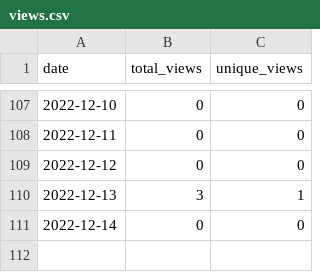
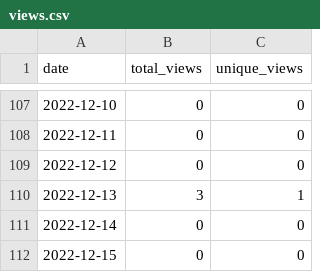
Before and after one commit to MatthewBentz/Comp2710, a CSV file: .traffic/views.csv, drawn as a sheet; only a part is shown, gaps mark what is left out; the diff names each change by its address in the sheet, - before the commit and + after, or states it on an @@ line.

```diff
--- a/.traffic/views.csv
+++ b/.traffic/views.csv
+row 112: 2022-12-15 | 0 | 0
```
Also changed, not shown: .traffic/clones.csv, 3 other files.
